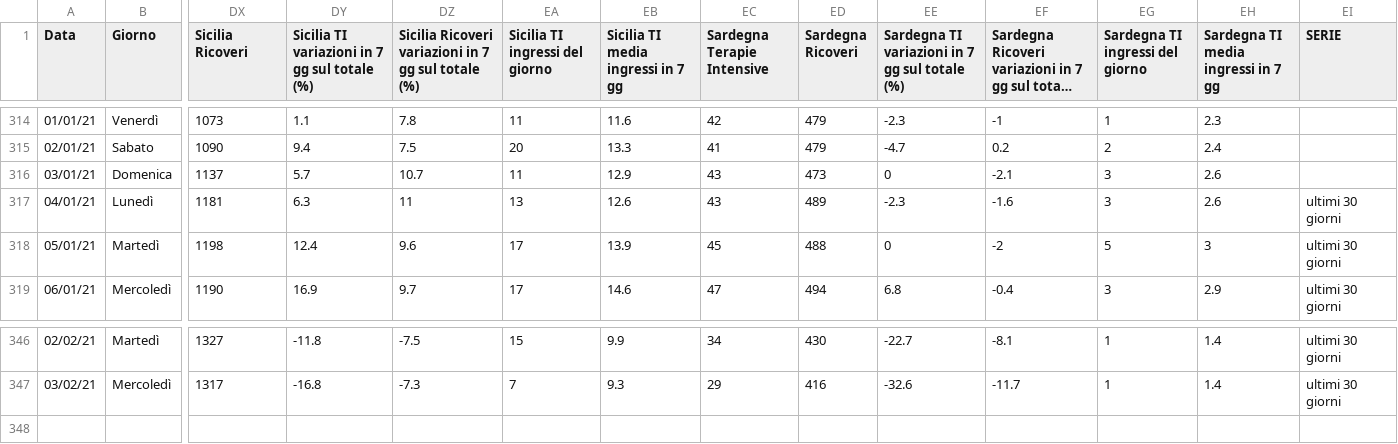
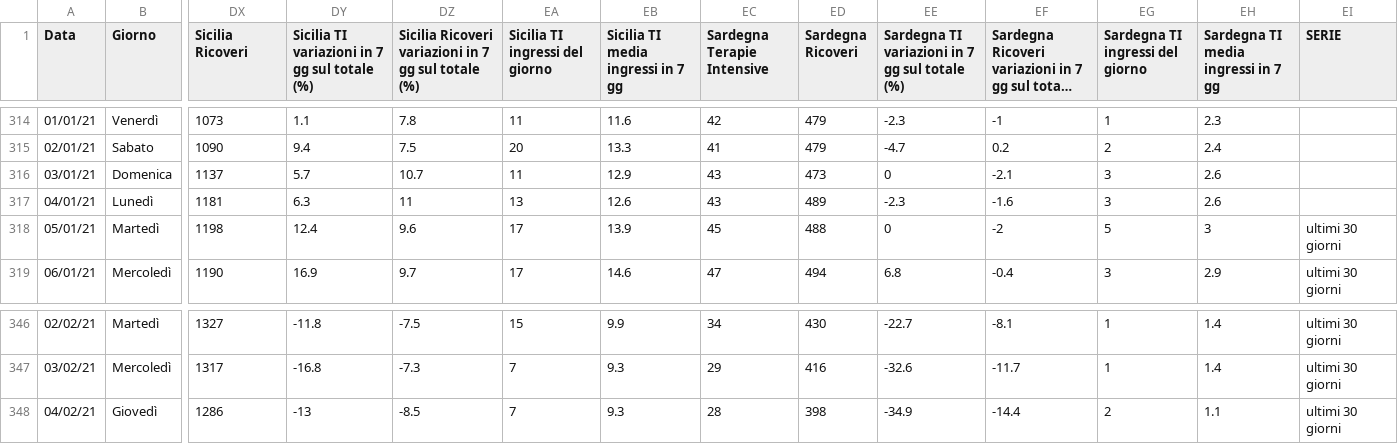
Before and after one commit to Paulsword/PilloleOttimismo, a CSV file: Andamento TI e ricoveri.csv, drawn as a sheet; only a part is shown, gaps mark what is left out; long unchanged cells end in …; rows hold the shown columns only; the diff names each change by its address in the sheet, - before the commit and + after, or states it on an @@ line.

```diff
--- a/Andamento TI e ricoveri.csv
+++ b/Andamento TI e ricoveri.csv
-EI317 (SERIE): ultimi 30 giorni
+EI317 (SERIE): (empty)
+row 348: 04/02/21 | Giovedì | 1286 | -13 | -8.5 | 7 | 9.3 | 28 | 398 | -34.9 | -14.4 | 2 | 1.1 | ultimi 30 giorni
```
Also changed, not shown: Andamento Positivi.csv, Rt casi e variazioni X.csv, 28 other files.
